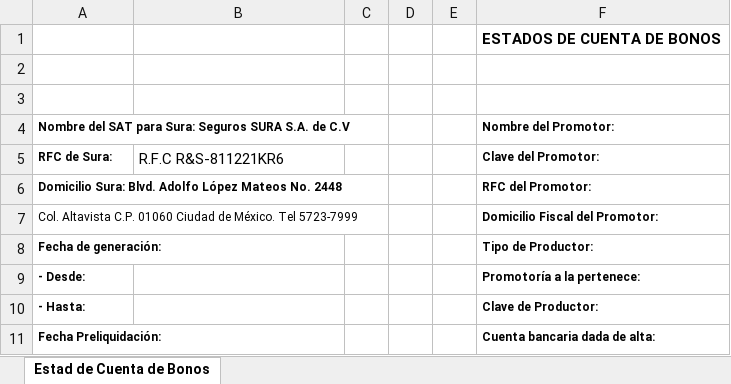
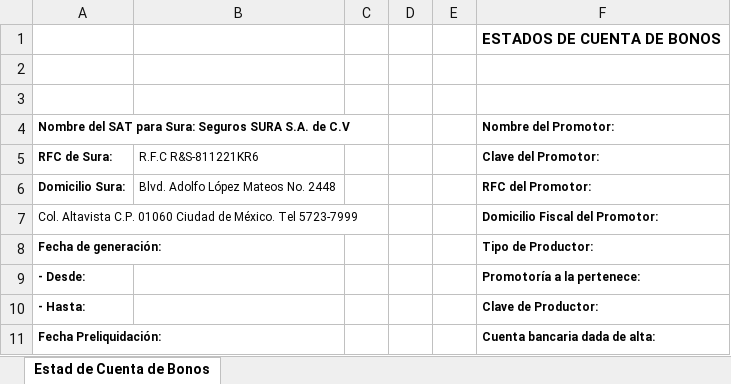
Before and after one commit to marcelmolina/SURAEdoCuentaBack, an Excel workbook: plantilla_promotor.xlsx, sheet Estad de Cuenta de Bonos, drawn as a sheet; values as stored, in another font and other column widths than the file's, no borders; charts and pictures not drawn; removed rows and columns are numbered as before the commit, all else as after; the diff names each change by its address in the sheet, - before the commit and + after, or states it on an @@ line.

Commit message:
direccion sura

```diff
--- a/plantilla_promotor.xlsx (sheet Estad de Cuenta de Bonos)
+++ b/plantilla_promotor.xlsx (sheet Estad de Cuenta de Bonos)
@@ B5 text size: smaller @@
-row 6: Domicilio Sura: Blvd. Adolfo López Mateos No. 2448 |  |  |  |  | RFC del Promotor:
+row 6: Domicilio Sura: | Blvd. Adolfo López Mateos No. 2448 |  |  |  | RFC del Promotor:
```
Also changed, not shown: charts or pictures, plantilla_agentes.xlsx, plantilla_udi.xlsx, 3 other files.
